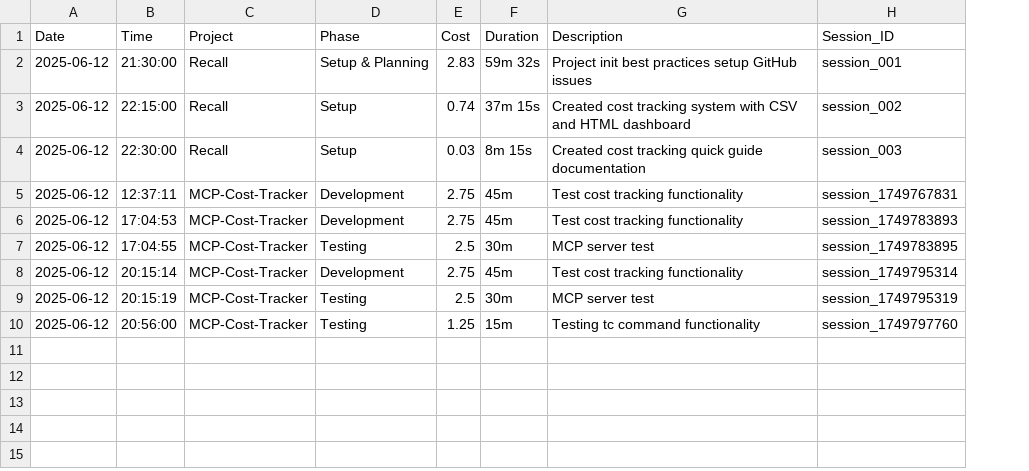
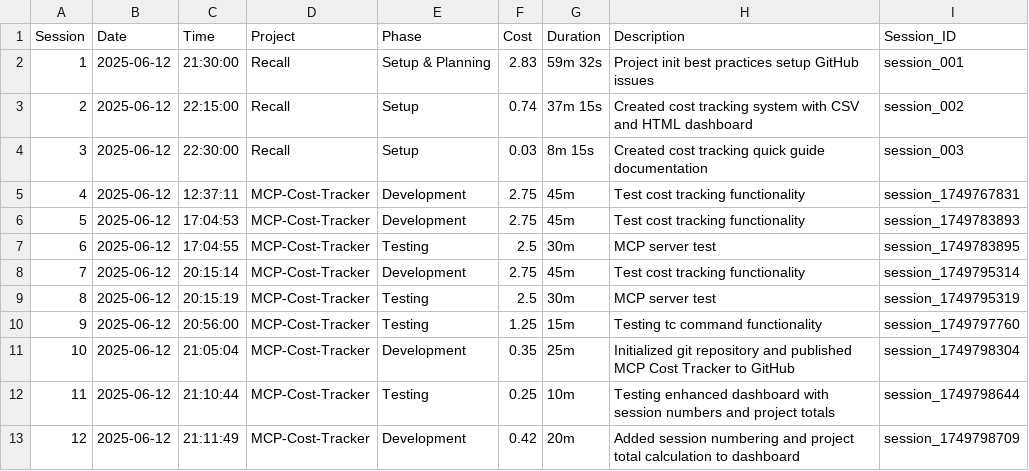
Before and after one commit to IgniteStudiosLtd/mcp-cost-tracker, a CSV file: data/costs.csv, drawn as a sheet; the diff names each change by its address in the sheet, - before the commit and + after, or states it on an @@ line.

Commit message:
Enhance MCP Cost Tracker: Add session numbering, update CSV structure, and improve dashboard functionality

```diff
--- a/data/costs.csv
+++ b/data/costs.csv
+column A (Session), rows 2-10: 1 | 2 | 3 | 4 | 5 | 6 | 7 | 8 | 9
+row 11: 10 | 2025-06-12 | 21:05:04 | MCP-Cost-Tracker | Development | 0.35 | 25m | Initialized git repository and published MCP Cost Tracker to GitHub | session_1749798304
+row 12: 11 | 2025-06-12 | 21:10:44 | MCP-Cost-Tracker | Testing | 0.25 | 10m | Testing enhanced dashboard with session numbers and project totals | session_1749798644
+row 13: 12 | 2025-06-12 | 21:11:49 | MCP-Cost-Tracker | Development | 0.42 | 20m | Added session numbering and project total calculation to dashboard | session_1749798709
```
Also changed, not shown: 6 other files.
